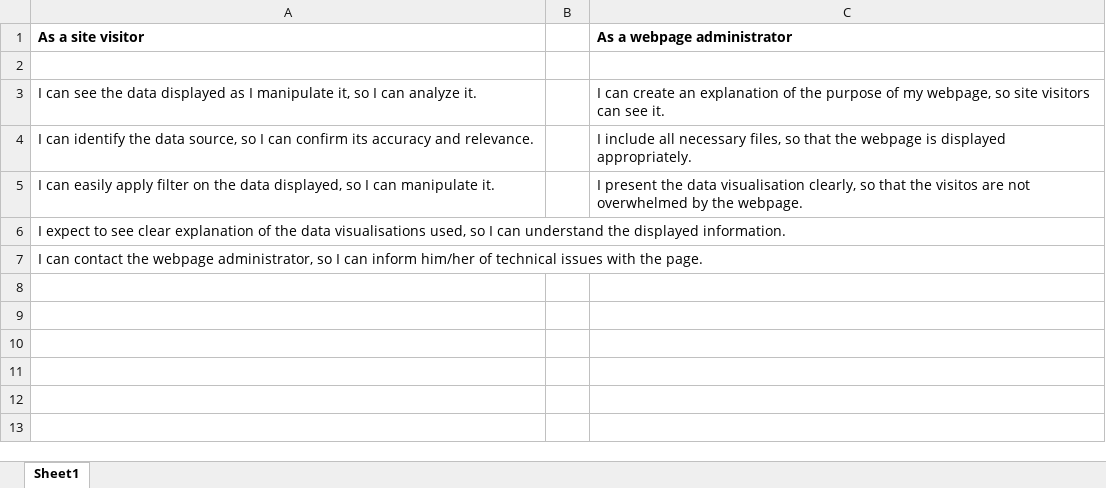
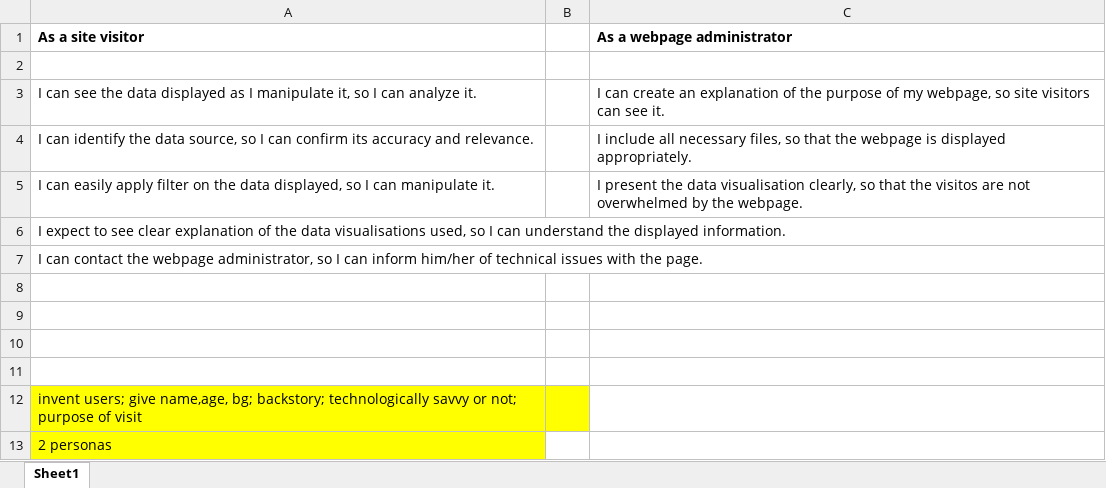
Before and after one commit to Code-Institute-Submissions/CI_InteractiveFrontend, an Excel workbook: stories/userstories.xlsx, sheet Sheet1, drawn as a sheet; values as stored, in another font and other column widths than the file's, no borders; the diff names each change by its address in the sheet, - before the commit and + after, or states it on an @@ line.

```diff
--- a/stories/userstories.xlsx (sheet Sheet1)
+++ b/stories/userstories.xlsx (sheet Sheet1)
+row 8: (empty)
+row 9: (empty)
+row 10: (empty)
+row 11: (empty)
+row 12: invent users; give name,age, bg; backstory; technologically savvy or not; purpose of visit
+row 13: 2 personas
```
Also changed, not shown: 5 other files.
